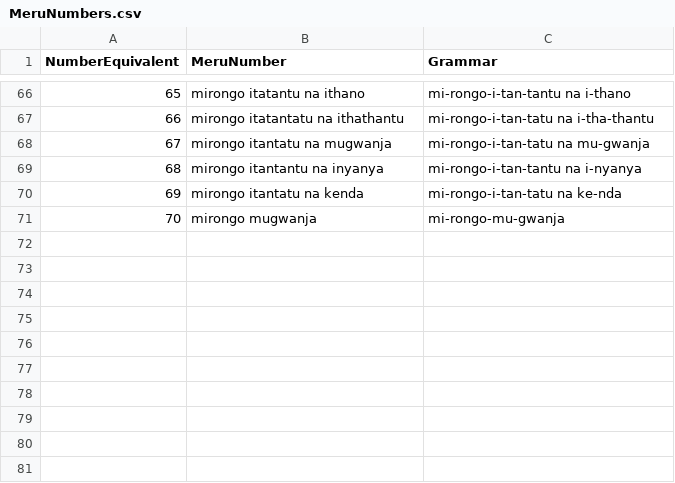
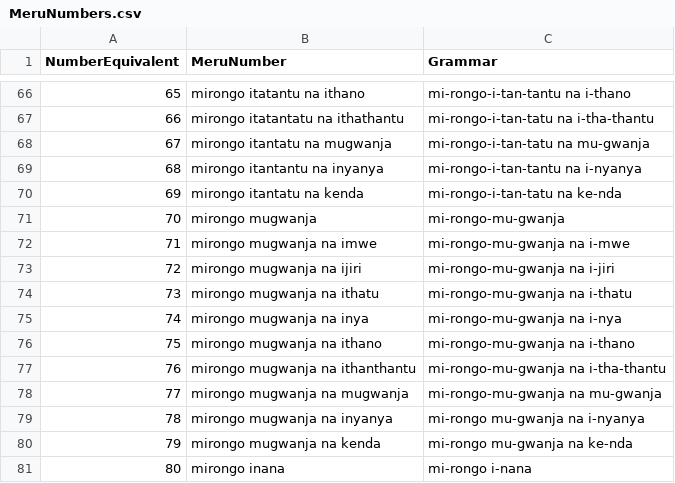
Before and after one commit to gitongatonny/MeruNumberTranslator, a CSV file: MeruNumbers.csv, drawn as a sheet; only a part is shown, gaps mark what is left out.

Commit message:
add 70-80 to the dataset

```diff
--- a/MeruNumbers.csv
+++ b/MeruNumbers.csv
@@ -71 +71,11 @@ NumberEquivalent, MeruNumber, Grammar
 70,mirongo mugwanja,mi-rongo-mu-gwanja
+71,mirongo mugwanja na imwe,mi-rongo-mu-gwanja na i-mwe
+72,mirongo mugwanja na ijiri,mi-rongo-mu-gwanja na i-jiri
+73,mirongo mugwanja na ithatu,mi-rongo-mu-gwanja na i-thatu
+74,mirongo mugwanja na inya,mi-rongo-mu-gwanja na i-nya
+75,mirongo mugwanja na ithano,mi-rongo-mu-gwanja na i-thano
+76,mirongo mugwanja na ithanthantu,mi-rongo-mu-gwanja na i-tha-thantu
+77,mirongo mugwanja na mugwanja,mi-rongo-mu-gwanja na mu-gwanja
+78,mirongo mugwanja na inyanya,mi-rongo mu-gwanja na i-nyanya
+79,mirongo mugwanja na kenda,mi-rongo mu-gwanja na ke-nda
+80,mirongo inana,mi-rongo i-nana
```
